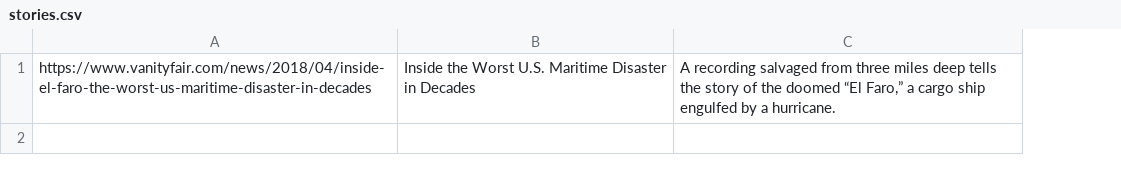
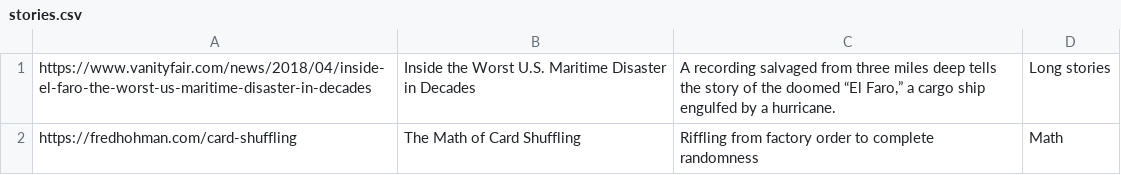
Before and after one commit to matoous/newz, a CSV file: news/scripts/stories.csv, drawn as a sheet; the diff names each change by its address in the sheet, - before the commit and + after, or states it on an @@ line.

```diff
--- a/news/scripts/stories.csv
+++ b/news/scripts/stories.csv
+column D, row 1: Long stories
+row 2: https://fredhohman.com/card-shuffling | The Math of Card Shuffling | Riffling from factory order to complete randomness | Math
```
Also changed, not shown: 22 other files.
